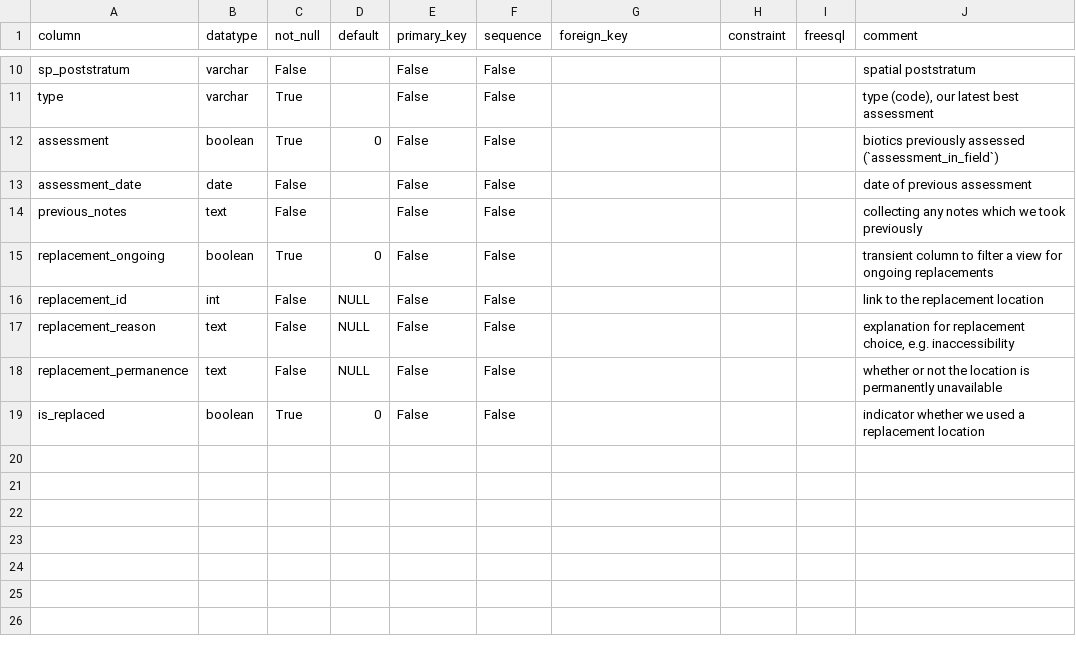
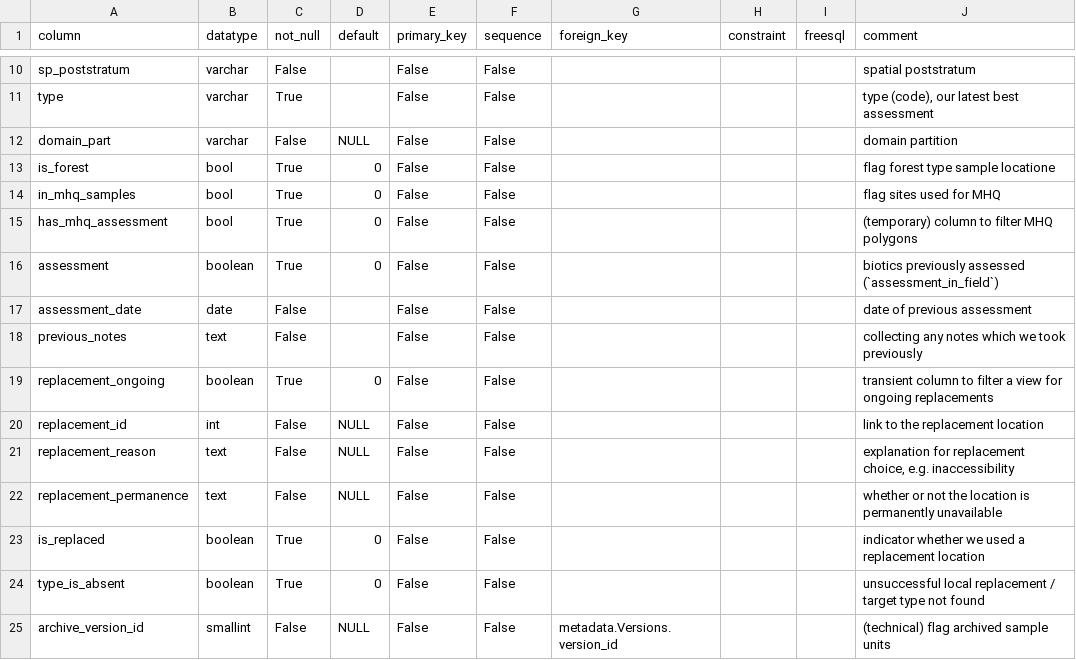
Before and after one commit to inbo/n2khab-mne-monitoring, a CSV file: 900_database_organization/loceval_db_structure/SampleUnits.csv, drawn as a sheet; only a part is shown, gaps mark what is left out.

Commit message:
dbinit: big loceval changes incoming

```diff
--- a/900_database_organization/loceval_db_structure/SampleUnits.csv
+++ b/900_database_organization/loceval_db_structure/SampleUnits.csv
@@ -11,2 +11,6 @@ sp_poststratum,varchar,False,,False,False,,,,spatial poststratum
 type,varchar,True,,False,False,,,,"type (code), our latest best assessment"
+domain_part,varchar,False,NULL,False,False,,,,domain partition
+is_forest,bool,True,0,False,False,,,,flag forest type sample locatione
+in_mhq_samples,bool,True,0,False,False,,,,flag sites used for MHQ
+has_mhq_assessment,bool,True,0,False,False,,,,(temporary) column to filter MHQ polygons
 assessment,boolean,True,0,False,False,,,,biotics previously assessed (`assessment_in_field`)
@@ -19 +23,3 @@ replacement_permanence,text,False,NULL,False,False,,,,whether or not the locatio
 is_replaced,boolean,True,0,False,False,,,,indicator whether we used a replacement location
+type_is_absent,boolean,True,0,False,False,,,,unsuccessful local replacement / target type not found
+archive_version_id,smallint,False,NULL,False,False,metadata.Versions.version_id,,,(technical) flag archived sample units
```
Also changed, not shown: 900_database_organization/loceval_db_structure/EXPOST.csv, 900_database_organization/loceval_db_structure/FieldActivityCalendar.csv, 9 other files.
